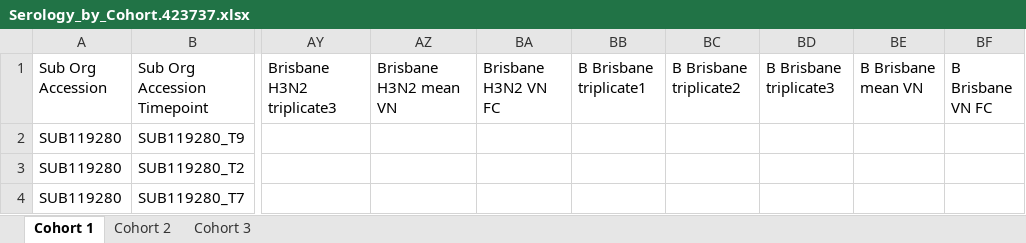
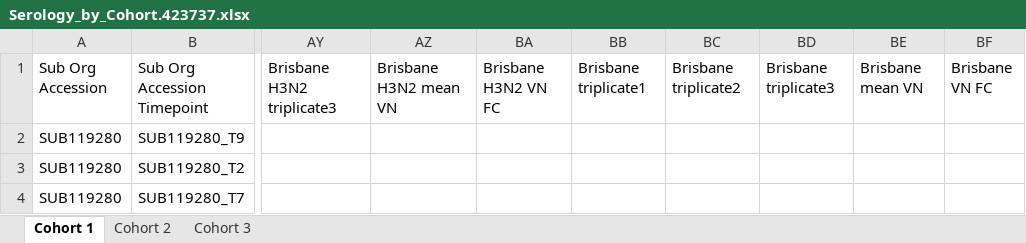
Before and after one commit to WellcomeIdeathon2023/Random_Forest_Rangers, an Excel workbook: data/sdy180/resultfiles/neutralizing_antibody_titer_result/Serology_by_Cohort.423737.xlsx, sheet Cohort 1, drawn as a sheet; only a part is shown, gaps mark what is left out; values as stored, in another font and other column widths than the file's, no borders; the diff names each change by its address in the sheet, - before the commit and + after, or states it on an @@ line.

```diff
--- a/data/sdy180/resultfiles/neutralizing_antibody_titer_result/Serology_by_Cohort.423737.xlsx (sheet Cohort 1)
+++ b/data/sdy180/resultfiles/neutralizing_antibody_titer_result/Serology_by_Cohort.423737.xlsx (sheet Cohort 1)
-BB1: B Brisbane triplicate1
+BB1: Brisbane triplicate1
-BC1: B Brisbane triplicate2
+BC1: Brisbane triplicate2
-BD1: B Brisbane triplicate3
+BD1: Brisbane triplicate3
-BE1: B Brisbane mean VN
+BE1: Brisbane mean VN
-BF1: B Brisbane VN FC
+BF1: Brisbane VN FC
```
Also changed, not shown: 3 other files.
